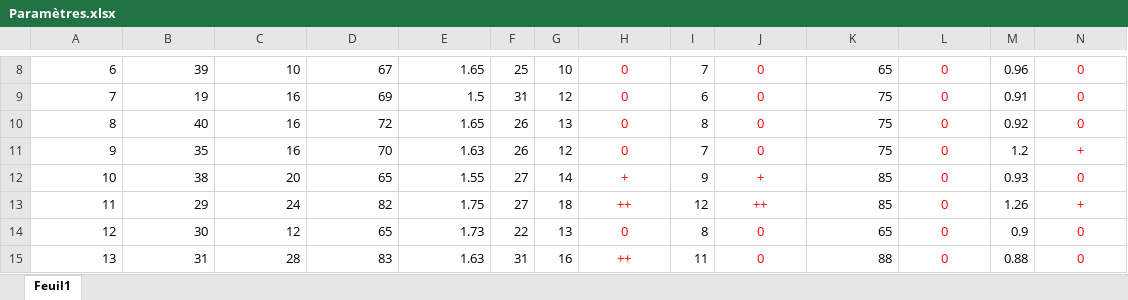
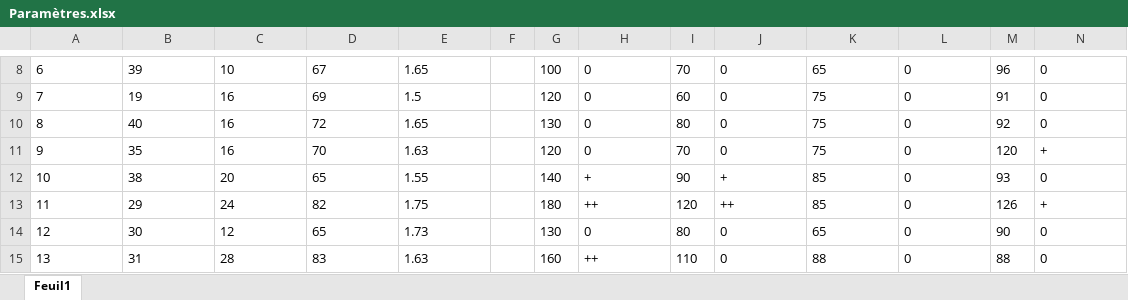
Before and after one commit to fedighr/Sahhty, an Excel workbook: Paramètres.xlsx, sheet Feuil1, drawn as a sheet; only a part is shown, gaps mark what is left out; values as stored, in another font and other column widths than the file's, no borders; the diff covers the shown part only; the diff names each change by its address in the sheet, - before the commit and + after, or states it on an @@ line.

```diff
--- a/Paramètres.xlsx (sheet Feuil1)
+++ b/Paramètres.xlsx (sheet Feuil1)
-A8:E15 alignment: right
+A8:E15 alignment: left
-F8: 25
+F8: (empty)
-G8: 10
+G8: 100
@@ H8:H15 text colour: #FF0000 → black, alignment: center → left @@
-I8: 7
+I8: 70
@@ J8:J15 text colour: #FF0000 → black, alignment: center → left @@
-K8:K15 alignment: right
+K8:K15 alignment: left
@@ L8:L15 text colour: #FF0000 → black, alignment: center → left @@
-M8: 0.96
+M8: 96
@@ N8:N15 text colour: #FF0000 → black, alignment: center → left @@
-F9: 31
+F9: (empty)
-G9: 12
+G9: 120
-I9: 6
+I9: 60
-M9: 0.91
+M9: 91
-F10:F11: 26
+F10:F11: (empty)
-G10: 13
+G10: 130
-I10: 8
+I10: 80
-M10: 0.92
+M10: 92
-G11: 12
+G11: 120
-I11: 7
+I11: 70
-M11: 1.2
+M11: 120
-F12:F13: 27
+F12:F13: (empty)
-G12: 14
+G12: 140
-I12: 9
+I12: 90
-M12: 0.93
+M12: 93
-G13: 18
+G13: 180
-I13: 12
+I13: 120
-M13: 1.26
+M13: 126
-F14: 22
+F14: (empty)
-G14: 13
+G14: 130
-I14: 8
+I14: 80
-M14: 0.9
+M14: 90
-F15: 31
+F15: (empty)
-G15: 16
+G15: 160
-I15: 11
+I15: 110
-M15: 0.88
+M15: 88
```
Also changed, not shown: 85 added rows, 30 edited cells and cell formats elsewhere in this sheet, 5 other files.
